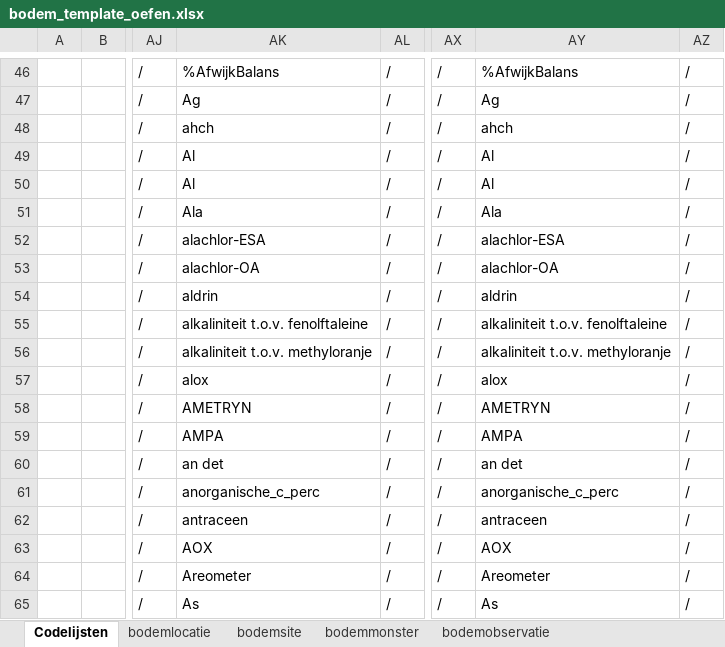
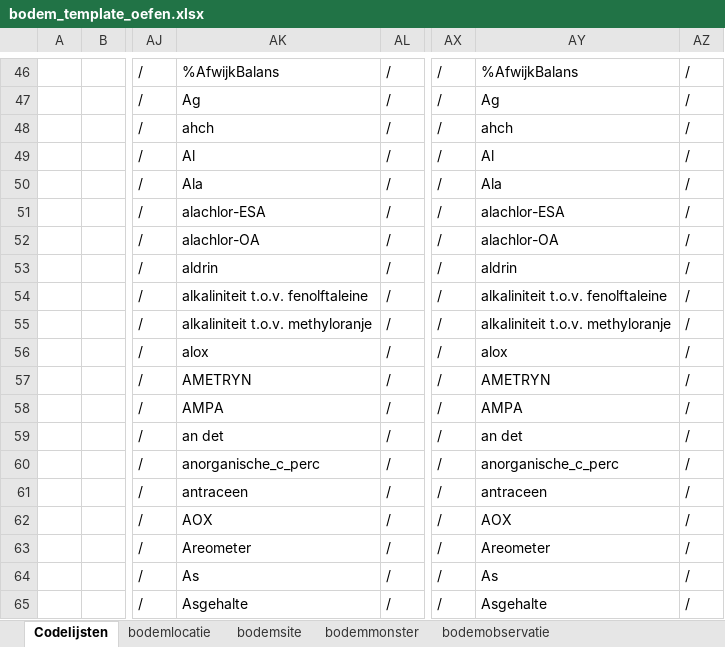
Before and after one commit to DOV-Vlaanderen/xls2xml, an Excel workbook: data/bodem_template_oefen.xlsx, sheet Codelijsten, drawn as a sheet; only a part is shown, gaps mark what is left out; values as stored, in another font and other column widths than the file's, no borders; table styles not drawn; the diff covers the shown part only; the diff names each change by its address in the sheet, - before the commit and + after, or states it on an @@ line.

```diff
--- a/data/bodem_template_oefen.xlsx (sheet Codelijsten)
+++ b/data/bodem_template_oefen.xlsx (sheet Codelijsten)
-AK50: Al
+AK50: Ala
-AY50: Al
+AY50: Ala
-AK51: Ala
+AK51: alachlor-ESA
-AY51: Ala
+AY51: alachlor-ESA
-AK52: alachlor-ESA
+AK52: alachlor-OA
-AY52: alachlor-ESA
+AY52: alachlor-OA
-AK53: alachlor-OA
+AK53: aldrin
-AY53: alachlor-OA
+AY53: aldrin
-AK54: aldrin
+AK54: alkaliniteit t.o.v. fenolftaleine
-AY54: aldrin
+AY54: alkaliniteit t.o.v. fenolftaleine
-AK55: alkaliniteit t.o.v. fenolftaleine
+AK55: alkaliniteit t.o.v. methyloranje
-AY55: alkaliniteit t.o.v. fenolftaleine
+AY55: alkaliniteit t.o.v. methyloranje
-AK56: alkaliniteit t.o.v. methyloranje
+AK56: alox
-AY56: alkaliniteit t.o.v. methyloranje
+AY56: alox
-AK57: alox
+AK57: AMETRYN
-AY57: alox
+AY57: AMETRYN
-AK58: AMETRYN
+AK58: AMPA
-AY58: AMETRYN
+AY58: AMPA
-AK59: AMPA
+AK59: an det
-AY59: AMPA
+AY59: an det
-AK60: an det
+AK60: anorganische_c_perc
-AY60: an det
+AY60: anorganische_c_perc
-AK61: anorganische_c_perc
+AK61: antraceen
-AY61: anorganische_c_perc
+AY61: antraceen
-AK62: antraceen
+AK62: AOX
-AY62: antraceen
+AY62: AOX
-AK63: AOX
+AK63: Areometer
-AY63: AOX
+AY63: Areometer
-AK64: Areometer
+AK64: As
-AY64: Areometer
+AY64: As
-AK65: As
+AK65: Asgehalte
-AY65: As
+AY65: Asgehalte
```
Also changed, not shown: other rows of this sheet, sheet opdracht, data/bodem_template_full_oefen.xlsx, data/geologie_template_full_oefen.xlsx, 13 other files.
